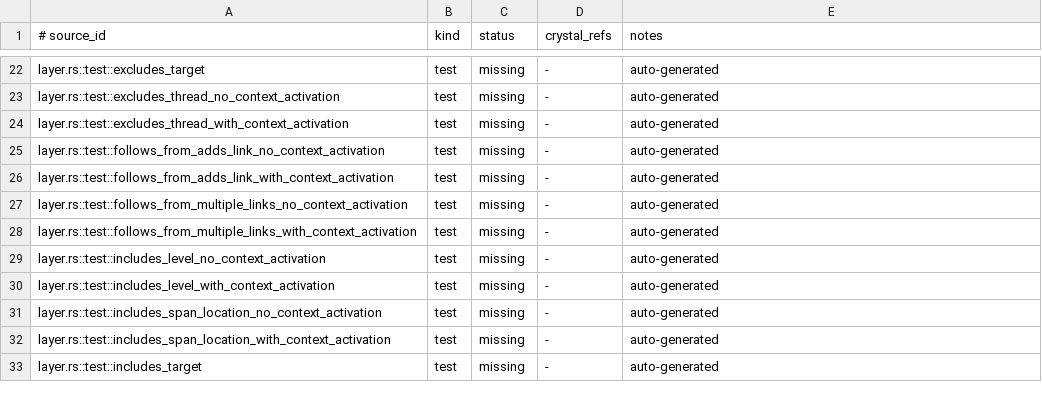
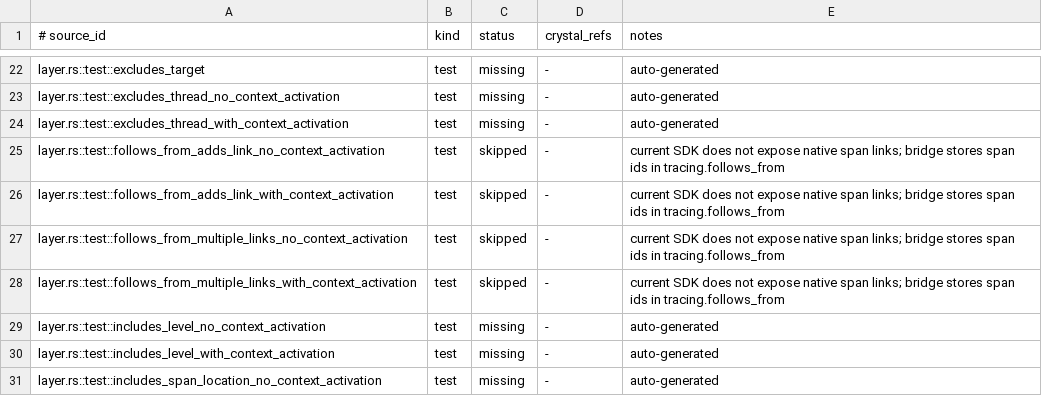
Before and after one commit to dsisnero/tracing.cr, a TSV file: plans/inventory/tracing_opentelemetry_port_inventory.tsv, drawn as a sheet; only a part is shown, gaps mark what is left out; the shorter side is filled out with more unchanged rows; the diff covers the shown part only.

Commit message:
port: complete opentelemetry bridge and sync docs

```diff
--- a/plans/inventory/tracing_opentelemetry_port_inventory.tsv
+++ b/plans/inventory/tracing_opentelemetry_port_inventory.tsv
@@ -24,6 +24,6 @@ layer.rs::test::excludes_thread_no_context_activation	test	missing	-	auto-genera
 layer.rs::test::excludes_thread_with_context_activation	test	missing	-	auto-generated
-layer.rs::test::follows_from_adds_link_no_context_activation	test	missing	-	auto-generated
-layer.rs::test::follows_from_adds_link_with_context_activation	test	missing	-	auto-generated
-layer.rs::test::follows_from_multiple_links_no_context_activation	test	missing	-	auto-generated
-layer.rs::test::follows_from_multiple_links_with_context_activation	test	missing	-	auto-generated
+layer.rs::test::follows_from_adds_link_no_context_activation	test	skipped	-	current SDK does not expose native span links; bridge stores span ids in tracing.follows_from
+layer.rs::test::follows_from_adds_link_with_context_activation	test	skipped	-	current SDK does not expose native span links; bridge stores span ids in tracing.follows_from
+layer.rs::test::follows_from_multiple_links_no_context_activation	test	skipped	-	current SDK does not expose native span links; bridge stores span ids in tracing.follows_from
+layer.rs::test::follows_from_multiple_links_with_context_activation	test	skipped	-	current SDK does not expose native span links; bridge stores span ids in tracing.follows_from
 layer.rs::test::includes_level_no_context_activation	test	missing	-	auto-generated
```
Also changed, not shown: 51 edited cells elsewhere in this file, 16 other files.
